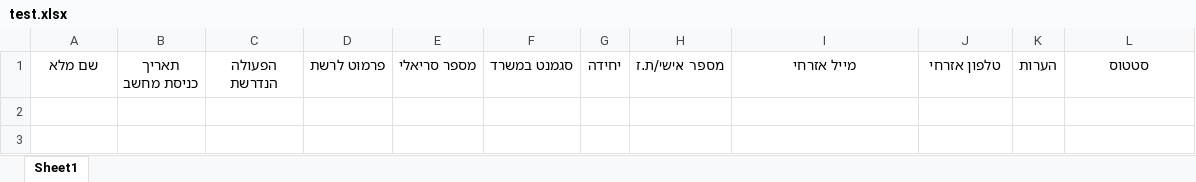
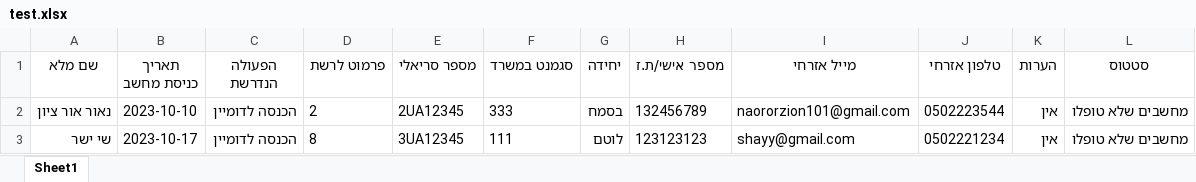
Before and after one commit to NaorOrZion/pc-status-website, an Excel workbook: db/test.xlsx, sheet Sheet1, drawn as a sheet; values as stored, in another font and other column widths than the file's, no borders; the diff names each change by its address in the sheet, - before the commit and + after, or states it on an @@ line.

```diff
--- a/db/test.xlsx (sheet Sheet1)
+++ b/db/test.xlsx (sheet Sheet1)
+row 2: נאור אור ציון | 2023-10-10 | הכנסה לדומיין | 2 | 2UA12345 | 333 | בסמח | 132456789 | naororzion101@gmail.com | 0502223544 | אין | מחשבים שלא טופלו
+row 3: שי ישר | 2023-10-17 | הכנסה לדומיין | 8 | 3UA12345 | 111 | לוטם | 123123123 | shayy@gmail.com | 0502221234 | אין | מחשבים שלא טופלו
```
Also changed, not shown: 1 other file.
